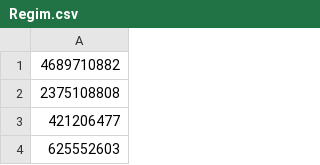
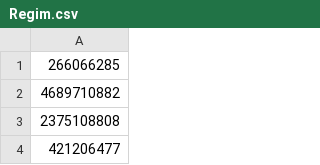
Before and after one commit to trollblocknet/trollblocknet.glitch.com, a CSV file: public/Regim.csv, drawn as a sheet; only a part is shown; the shorter side is filled out with more unchanged rows.

```diff
--- a/public/Regim.csv
+++ b/public/Regim.csv
@@ -1 +1,2 @@
+266066285
 4689710882
```
Also changed, not shown: public/Trolls.csv, 6 other files.
